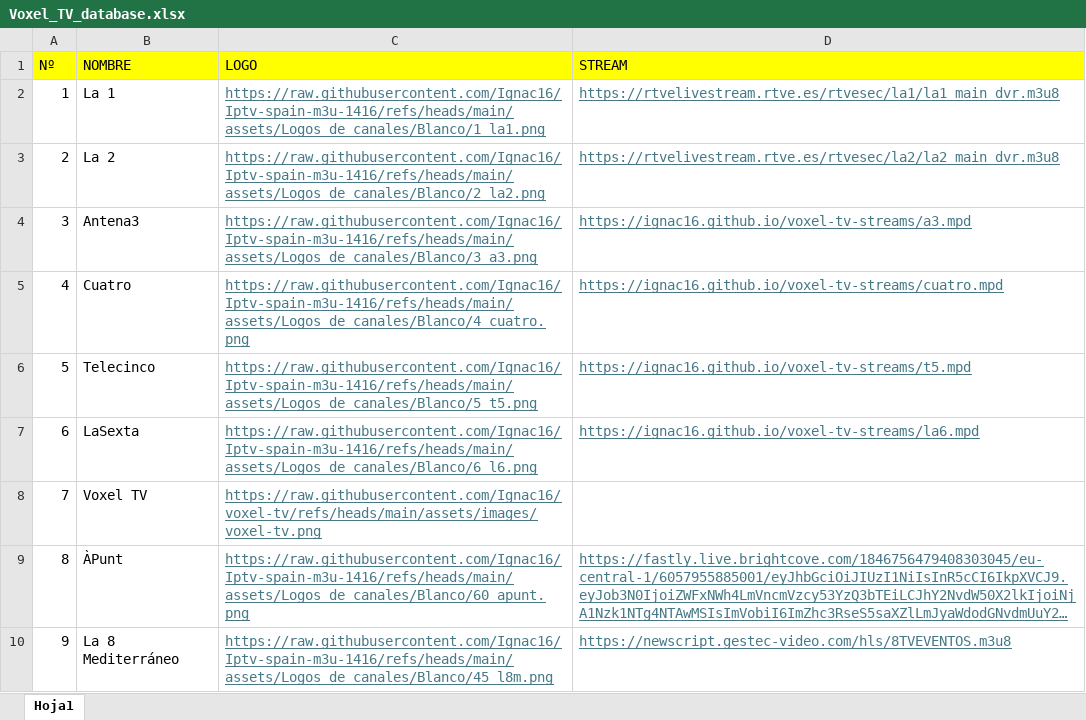
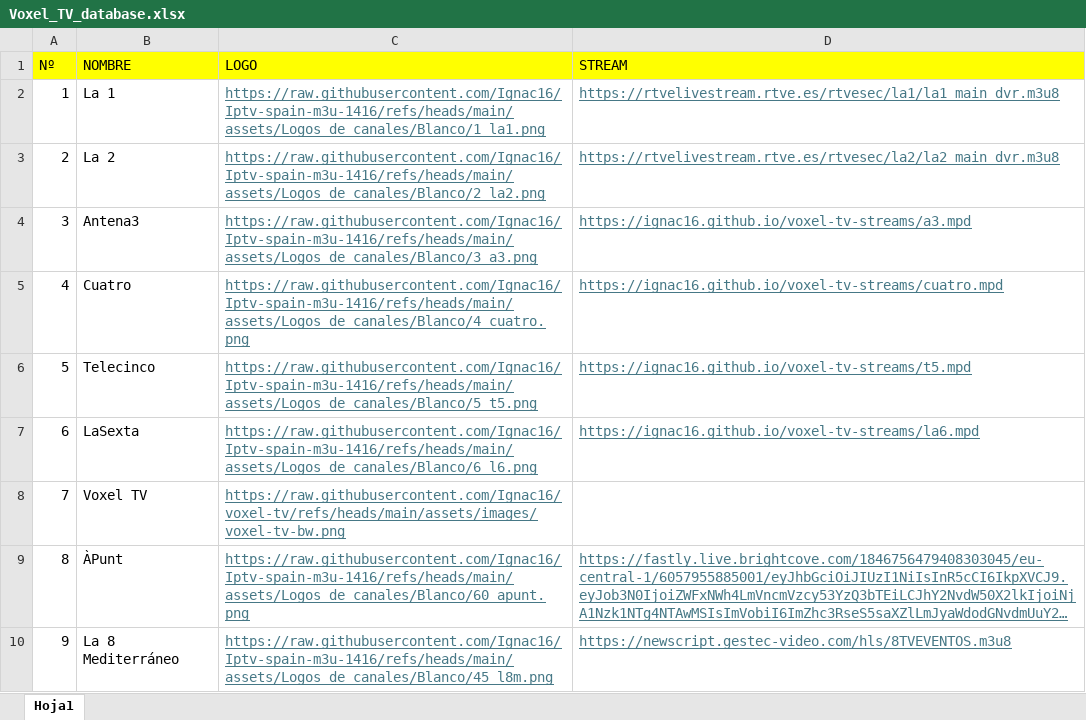
Before and after one commit to Ignac16/voxel-tv, an Excel workbook: src/constants/Voxel_TV_database.xlsx, sheet Hoja1, drawn as a sheet; only a part is shown; long unchanged cells end in …; values as stored, in another font and other column widths than the file's, no borders; the diff names each change by its address in the sheet, - before the commit and + after, or states it on an @@ line.

```diff
--- a/src/constants/Voxel_TV_database.xlsx (sheet Hoja1)
+++ b/src/constants/Voxel_TV_database.xlsx (sheet Hoja1)
-C8 (LOGO): https://raw.githubusercontent.com/Ignac16/voxel-tv/refs/heads/main/assets/images/voxel-tv.png
+C8 (LOGO): https://raw.githubusercontent.com/Ignac16/voxel-tv/refs/heads/main/assets/images/voxel-tv-bw.png
```
Also changed, not shown: 13 other files.
